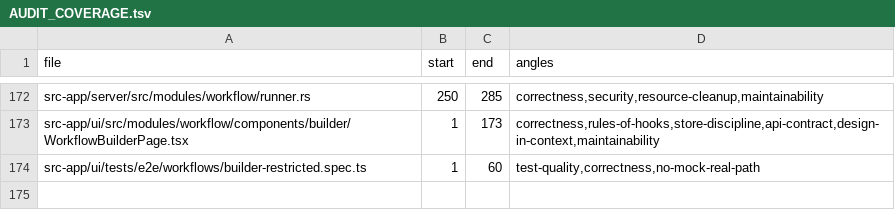
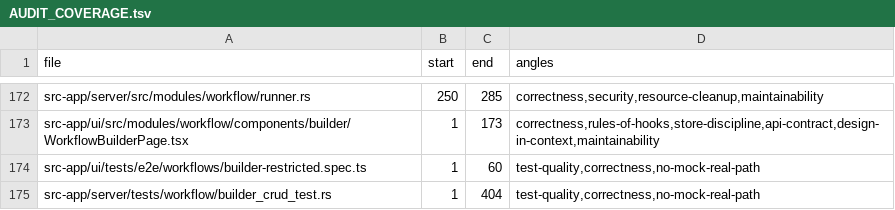
Before and after one commit to ziee-ai/ziee, a TSV file: .lifecycle/workflow-kind-agent/AUDIT_COVERAGE.tsv, drawn as a sheet; only a part is shown, gaps mark what is left out; the diff names each change by its address in the sheet, - before the commit and + after, or states it on an @@ line.

Commit message:
test(workflow): TEST-25 — data-loss regression guard for invalid PUT /definition
Asserts an INVALID PUT (dead-tools llm) → 400/422 AND the previous definition is
INTACT (refetch returns the original gen step; compiled IR unchanged) — the
validate-before-touch fix never destroys the existing bundle. Runs green.
TESTS.md/TEST_RESULTS.md/AUDIT_COVERAGE updated.

```diff
--- a/.lifecycle/workflow-kind-agent/AUDIT_COVERAGE.tsv
+++ b/.lifecycle/workflow-kind-agent/AUDIT_COVERAGE.tsv
+row 175: src-app/server/tests/workflow/builder_crud_test.rs | 1 | 404 | test-quality,correctness,no-mock-real-path
```
Also changed, not shown: 3 other files.
